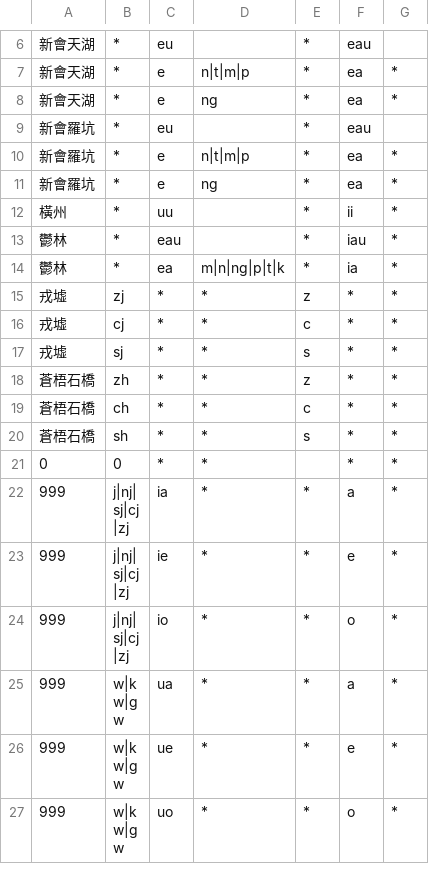
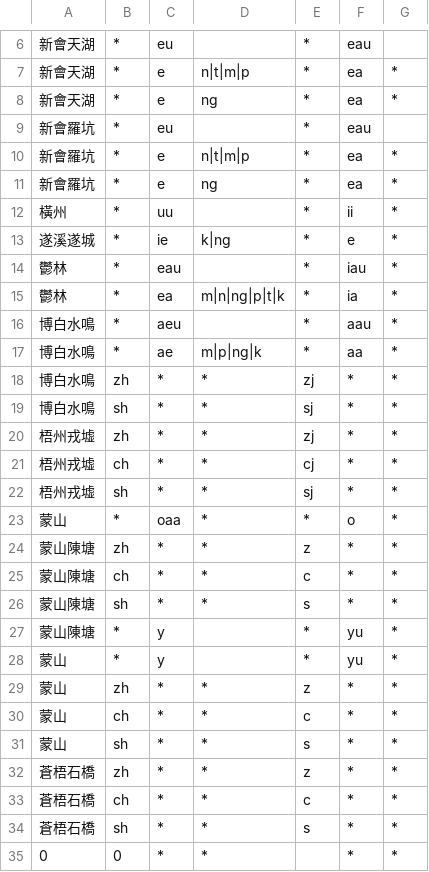
Before and after one commit to EcRal5t/ProcessCharaSheet, a CSV file: rules/rule_j2j.csv, drawn as a sheet; only a part is shown, gaps mark what is left out; the shorter side is filled out with more unchanged rows.

```diff
--- a/rules/rule_j2j.csv
+++ b/rules/rule_j2j.csv
@@ -12,7 +12,21 @@
 橫州,*,uu,,*,ii,*
+遂溪遂城,*,ie,k|ng,*,e,*
 鬱林,*,eau,,*,iau,*
 鬱林,*,ea,m|n|ng|p|t|k,*,ia,*
-戎墟,zj,*,*,z,*,*
-戎墟,cj,*,*,c,*,*
-戎墟,sj,*,*,s,*,*
+博白水鳴,*,aeu,,*,aau,*
+博白水鳴,*,ae,m|p|ng|k,*,aa,*
+博白水鳴,zh,*,*,zj,*,*
+博白水鳴,sh,*,*,sj,*,*
+梧州戎墟,zh,*,*,zj,*,*
+梧州戎墟,ch,*,*,cj,*,*
+梧州戎墟,sh,*,*,sj,*,*
+蒙山,*,oaa,*,*,o,*
+蒙山陳塘,zh,*,*,z,*,*
+蒙山陳塘,ch,*,*,c,*,*
+蒙山陳塘,sh,*,*,s,*,*
+蒙山陳塘,*,y,,*,yu,*
+蒙山,*,y,,*,yu,*
+蒙山,zh,*,*,z,*,*
+蒙山,ch,*,*,c,*,*
+蒙山,sh,*,*,s,*,*
 蒼梧石橋,zh,*,*,z,*,*
```
Also changed, not shown: rules/rule_i2i.csv, rules/rule_i2j.csv, 10 other files.
